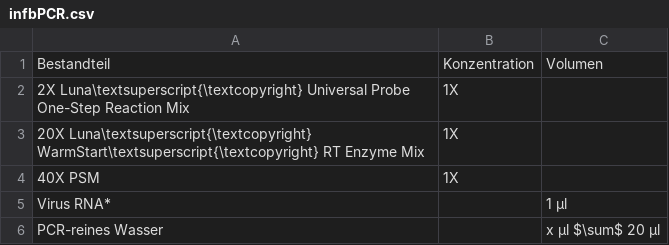
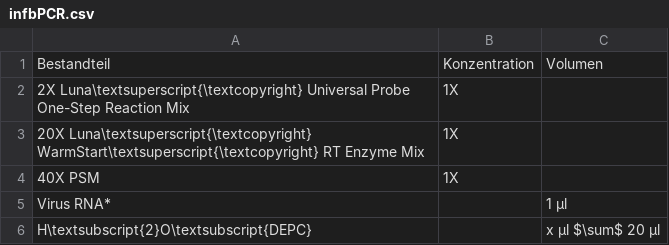
Before and after one commit to JuliusRublack/Bachelor_neu, a CSV file: infbPCR.csv, drawn as a sheet.

```diff
--- a/infbPCR.csv
+++ b/infbPCR.csv
@@ -5,2 +5,2 @@ Bestandteil;Konzentration;Volumen
 Virus RNA*;;1 µl
-PCR-reines Wasser;;x µl $\sum$ 20 µl
+H\textsubscript{2}O\textsubscript{DEPC};;x µl $\sum$ 20 µl
```
Also changed, not shown: Parameter.csv, RPAMM.csv, 22 other files.
